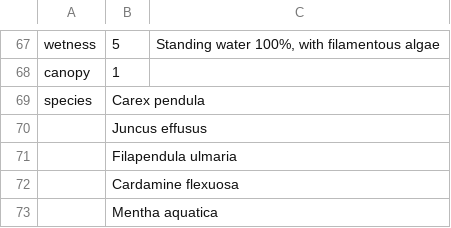
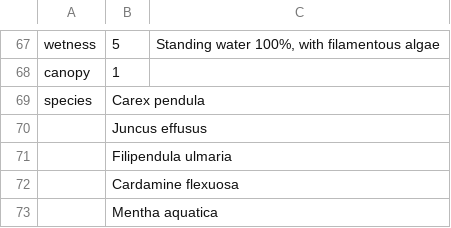
Before and after one commit to joejcollins/atlanta-shore, a CSV file: data/raw/2023-06/data-plant-2023-06-23-MEC.csv, drawn as a sheet; only a part is shown, gaps mark what is left out.

Commit message:
Correction: Filipendula ulmaria

```diff
--- a/data/raw/2023-06/data-plant-2023-06-23-MEC.csv
+++ b/data/raw/2023-06/data-plant-2023-06-23-MEC.csv
@@ -70,3 +70,3 @@ species,Carex pendula,
 ,Juncus effusus,
-,Filapendula ulmaria,
+,Filipendula ulmaria,
 ,Cardamine flexuosa,
```
